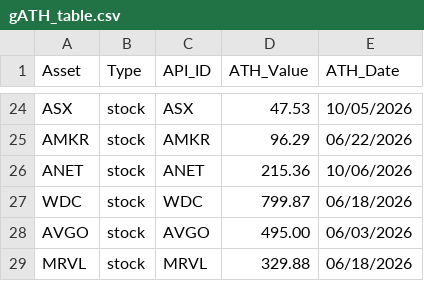
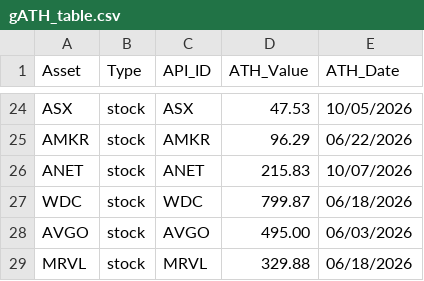
Before and after one commit to thomasdang0202/market-data-report, a CSV file: gATH_table.csv, drawn as a sheet; only a part is shown, gaps mark what is left out.

```diff
--- a/gATH_table.csv
+++ b/gATH_table.csv
@@ -25,3 +25,3 @@ ASX,stock,ASX,47.53,10/05/2026
 AMKR,stock,AMKR,96.29,06/22/2026
-ANET,stock,ANET,215.36,10/06/2026
+ANET,stock,ANET,215.83,10/07/2026
 WDC,stock,WDC,799.87,06/18/2026
```
Also changed, not shown: 1 other file.
